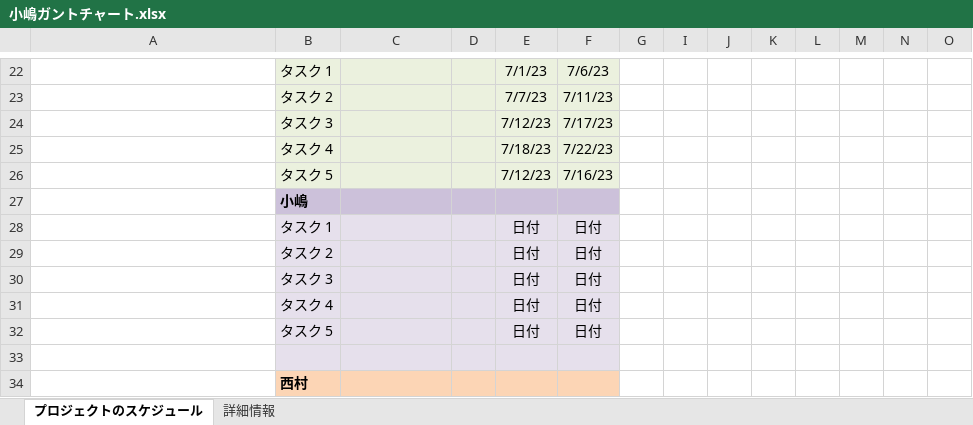
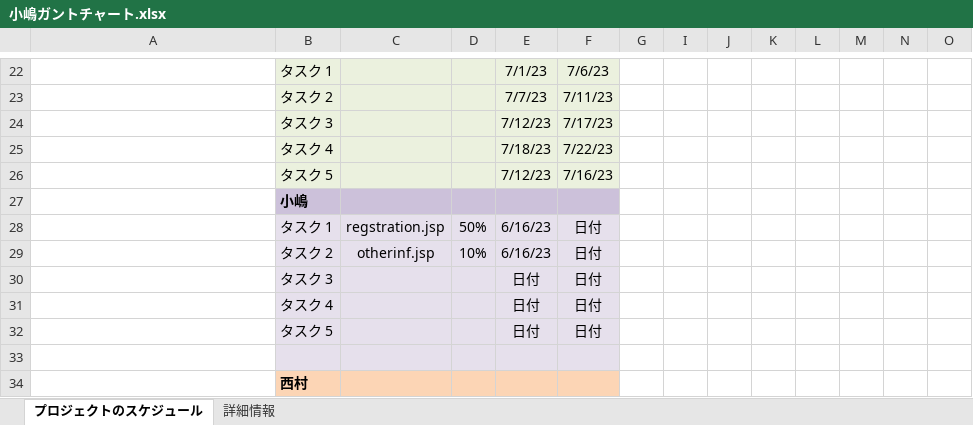
Before and after one commit to dojo2023/E-4, an Excel workbook: 共有用フォルダー/ガントチャート/小嶋ガントチャート.xlsx, sheet プロジェクトのスケジュール, drawn as a sheet; only a part is shown, gaps mark what is left out; values as stored, in another font and other column widths than the file's, no borders; conditional formats not drawn; removed rows and columns are numbered as before the commit, all else as after; rows hold the shown columns only; the diff names each change by its address in the sheet, - before the commit and + after, or states it on an @@ line.

Commit message:
Update 小嶋ガントチャート.xlsx

```diff
--- a/共有用フォルダー/ガントチャート/小嶋ガントチャート.xlsx (sheet プロジェクトのスケジュール)
+++ b/共有用フォルダー/ガントチャート/小嶋ガントチャート.xlsx (sheet プロジェクトのスケジュール)
-row 28:  | タスク 1 |  |  | 日付 | 日付
-row 29:  | タスク 2 |  |  | 日付 | 日付
+row 28:  | タスク 1 | regstration.jsp | 50% | 6/16/23 | 日付
+row 29:  | タスク 2 | otherinf.jsp | 10% | 6/16/23 | 日付
```
